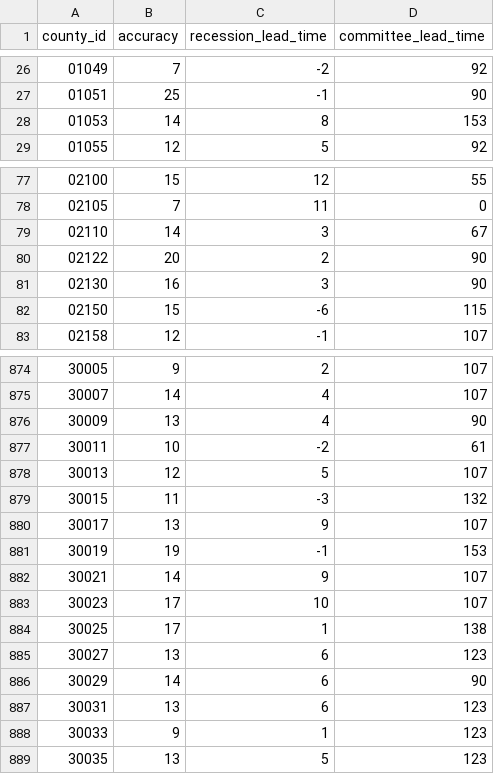
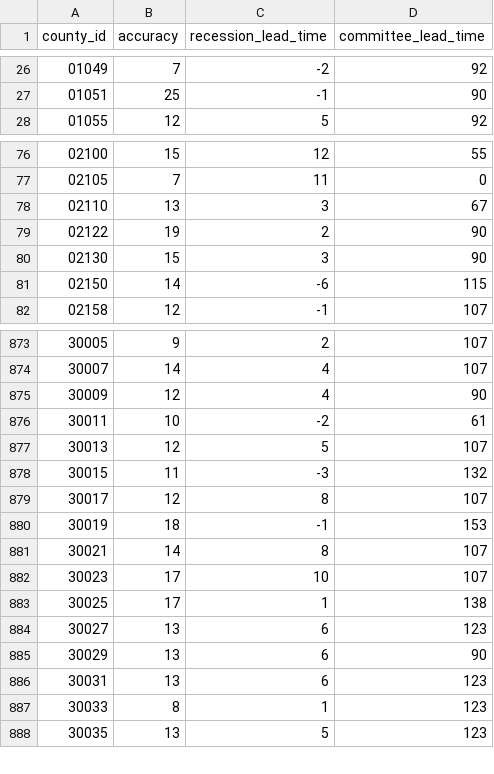
Before and after one commit to markgsheppard/SahmRule, a CSV file: data-source/map-data/map-data-aggregated.csv, drawn as a sheet; only a part is shown, gaps mark what is left out; the diff covers the shown part only.

```diff
--- a/data-source/map-data/map-data-aggregated.csv
+++ b/data-source/map-data/map-data-aggregated.csv
@@ -27,3 +27,2 @@ county_id,accuracy,recession_lead_time,committee_lead_time
 01051,25,-1,90
-01053,14,8,153
 01055,12,5,92
@@ -78,6 +77,6 @@ county_id,accuracy,recession_lead_time,committee_lead_time
 02105,7,11,0
-02110,14,3,67
-02122,20,2,90
-02130,16,3,90
-02150,15,-6,115
+02110,13,3,67
+02122,19,2,90
+02130,15,3,90
+02150,14,-6,115
 02158,12,-1,107
@@ -875,3 +874,3 @@ county_id,accuracy,recession_lead_time,committee_lead_time
 30007,14,4,107
-30009,13,4,90
+30009,12,4,90
 30011,10,-2,61
@@ -879,5 +878,5 @@ county_id,accuracy,recession_lead_time,committee_lead_time
 30015,11,-3,132
-30017,13,9,107
-30019,19,-1,153
-30021,14,9,107
+30017,12,8,107
+30019,18,-1,153
+30021,14,8,107
 30023,17,10,107
@@ -885,5 +884,5 @@ county_id,accuracy,recession_lead_time,committee_lead_time
 30027,13,6,123
-30029,14,6,90
+30029,13,6,90
 30031,13,6,123
-30033,9,1,123
+30033,8,1,123
 30035,13,5,123
```
Also changed, not shown: 31 edited cells elsewhere in this file, data-source/tool-data/USEPUINDXD.csv, 9 other files.
